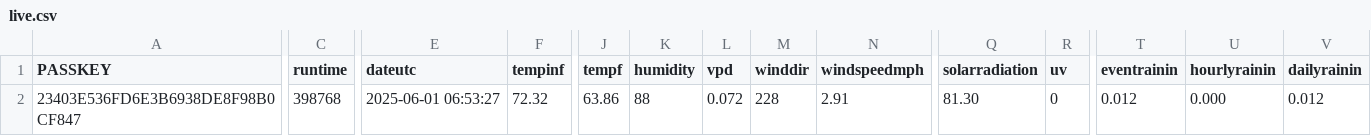
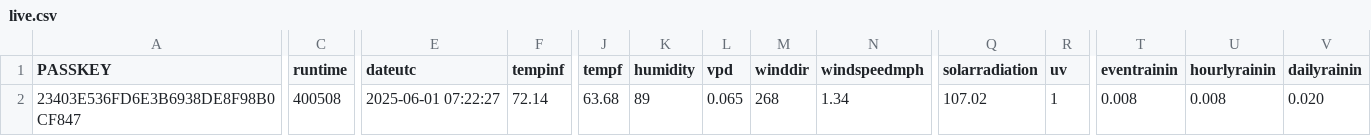
Before and after one commit to wetterzerbst/wetterdaten, a CSV file: data/live.csv, drawn as a sheet; only a part is shown, gaps mark what is left out; the diff covers the shown part only; the diff names each change by its address in the sheet, - before the commit and + after, or states it on an @@ line.

```diff
--- a/data/live.csv
+++ b/data/live.csv
-C2 (runtime): 398768
+C2 (runtime): 400508
-E2 (dateutc): 2025-06-01 06:53:27
+E2 (dateutc): 2025-06-01 07:22:27
-F2 (tempinf): 72.32
+F2 (tempinf): 72.14
-J2 (tempf): 63.86
+J2 (tempf): 63.68
-K2 (humidity): 88
+K2 (humidity): 89
-L2 (vpd): 0.072
+L2 (vpd): 0.065
-M2 (winddir): 228
+M2 (winddir): 268
-N2 (windspeedmph): 2.91
+N2 (windspeedmph): 1.34
-Q2 (solarradiation): 81.30
+Q2 (solarradiation): 107.02
-R2 (uv): 0
+R2 (uv): 1
-T2 (eventrainin): 0.012
+T2 (eventrainin): 0.008
-U2 (hourlyrainin): 0.000
+U2 (hourlyrainin): 0.008
-V2 (dailyrainin): 0.012
+V2 (dailyrainin): 0.020
```
Also changed, not shown: 9 edited cells elsewhere in this file, 2 other files.
